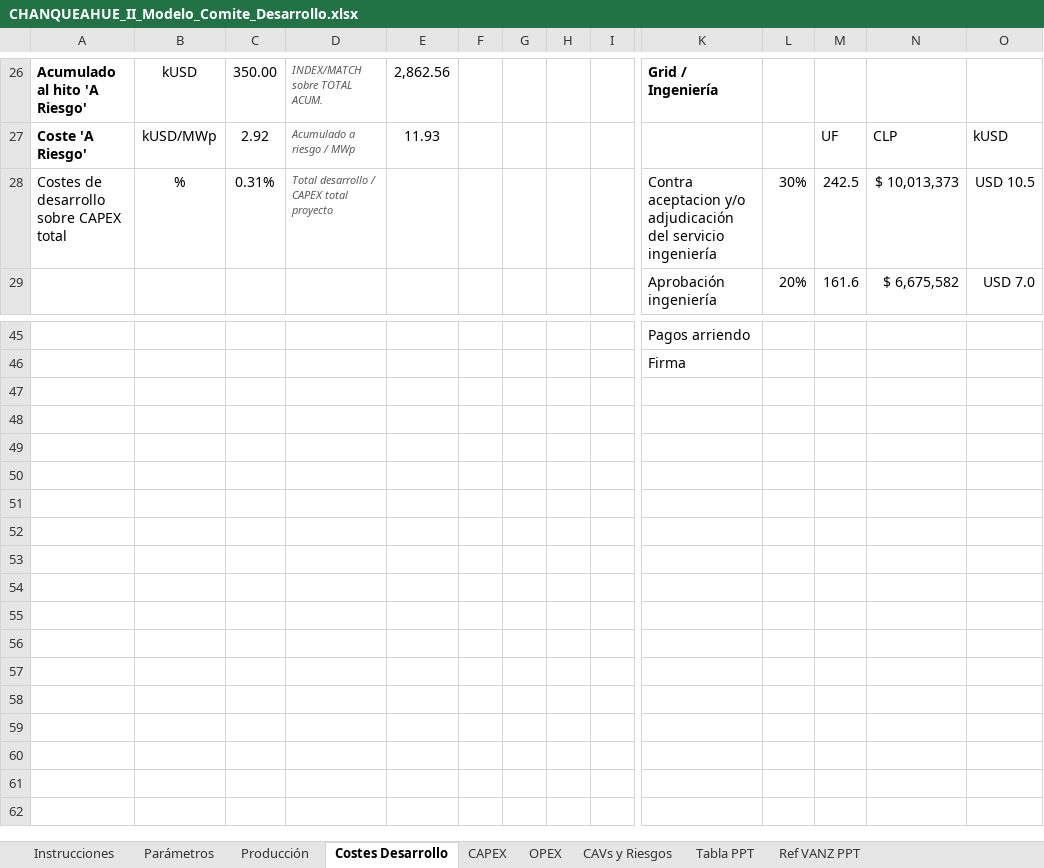
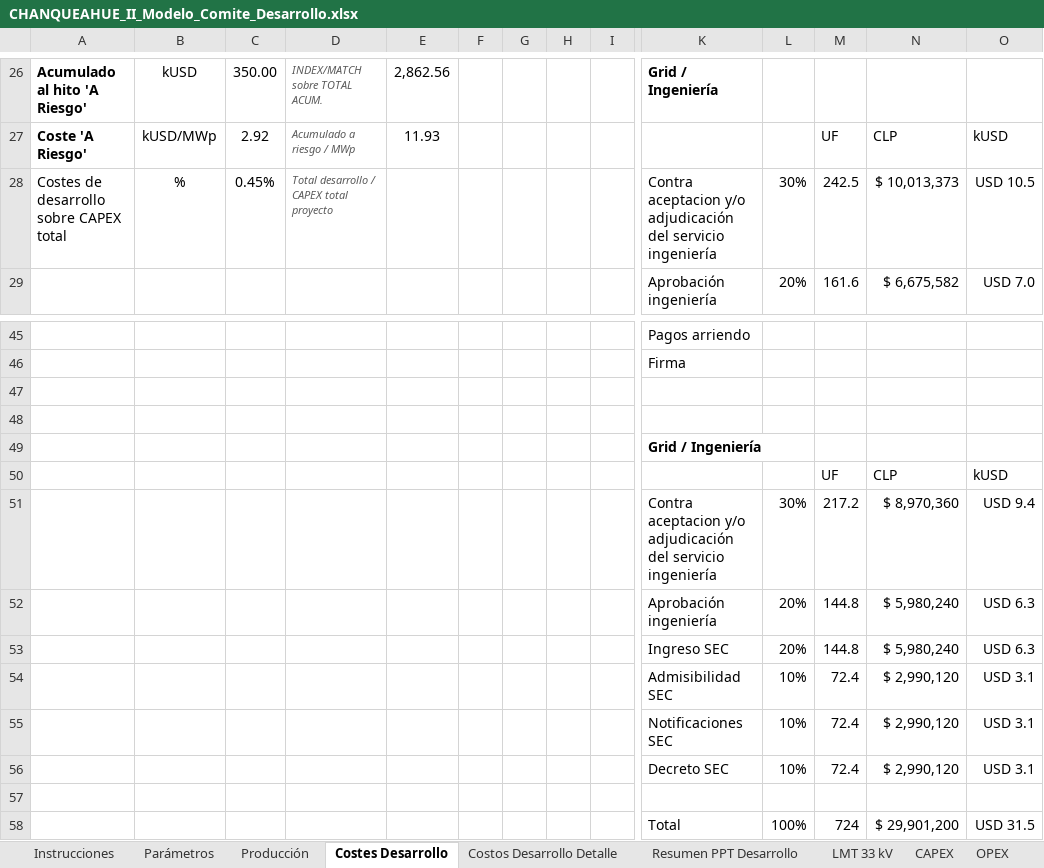
Before and after one commit to ATSProyectos/EnergiaCL, an Excel workbook: CHANQUEAHUE_II_Modelo_Comite_Desarrollo.xlsx, sheet Costes Desarrollo, drawn as a sheet; only a part is shown, gaps mark what is left out; values as stored, in another font and other column widths than the file's, no borders; rows hold the shown columns only; the diff names each change by its address in the sheet, - before the commit and + after, or states it on an @@ line.

```diff
--- a/CHANQUEAHUE_II_Modelo_Comite_Desarrollo.xlsx (sheet Costes Desarrollo)
+++ b/CHANQUEAHUE_II_Modelo_Comite_Desarrollo.xlsx (sheet Costes Desarrollo)
+sheet tab: Resumen PPT Desarrollo
+sheet tab: LMT 33 kV
-C28: 0.31%
+C28: 0.45%
+row 47: (empty)
+row 48: (empty)
+row 49:  |  |  |  |  |  |  |  |  | Grid / Ingeniería
+row 50:  |  |  |  |  |  |  |  |  |  |  | UF | CLP | kUSD
+row 51:  |  |  |  |  |  |  |  |  | Contra aceptacion y/o adjudicación del servicio ingeniería | 30% | 217.2 | $ 8,970,360 | USD 9.4
+row 52:  |  |  |  |  |  |  |  |  | Aprobación ingeniería | 20% | 144.8 | $ 5,980,240 | USD 6.3
+row 53:  |  |  |  |  |  |  |  |  | Ingreso SEC | 20% | 144.8 | $ 5,980,240 | USD 6.3
+row 54:  |  |  |  |  |  |  |  |  | Admisibilidad SEC | 10% | 72.4 | $ 2,990,120 | USD 3.1
+row 55:  |  |  |  |  |  |  |  |  | Notificaciones SEC | 10% | 72.4 | $ 2,990,120 | USD 3.1
+row 56:  |  |  |  |  |  |  |  |  | Decreto SEC | 10% | 72.4 | $ 2,990,120 | USD 3.1
+row 57: (empty)
+row 58:  |  |  |  |  |  |  |  |  | Total | 100% | 724 | $ 29,901,200 | USD 31.5
```
Also changed, not shown: sheet Costos Desarrollo Detalle, sheet CAPEX, sheet Tabla PPT, sheet OPEX, other sheet tabs, formulas that keep their value.
